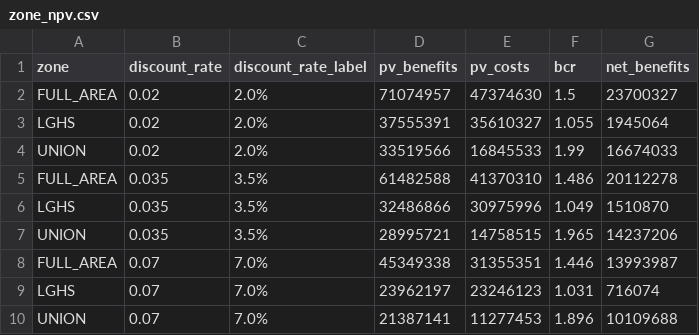
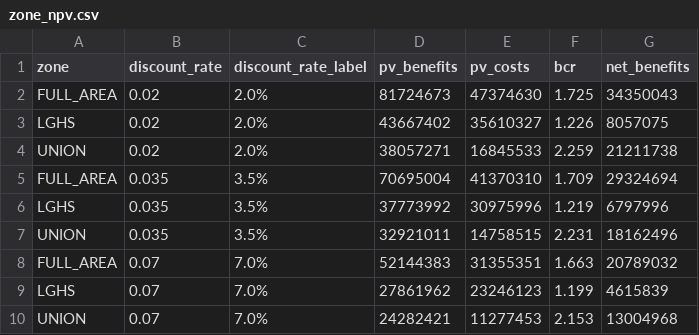
Before and after one commit to SashaDoesCS/test-repository, a CSV file: outputs/tables/zone_npv.csv, drawn as a sheet.

```diff
--- a/outputs/tables/zone_npv.csv
+++ b/outputs/tables/zone_npv.csv
@@ -1,10 +1,10 @@
 zone,discount_rate,discount_rate_label,pv_benefits,pv_costs,bcr,net_benefits
-FULL_AREA,0.02,2.0%,71074957,47374630,1.5,23700327
-LGHS,0.02,2.0%,37555391,35610327,1.055,1945064
-UNION,0.02,2.0%,33519566,16845533,1.99,16674033
-FULL_AREA,0.035,3.5%,61482588,41370310,1.486,20112278
-LGHS,0.035,3.5%,32486866,30975996,1.049,1510870
-UNION,0.035,3.5%,28995721,14758515,1.965,14237206
-FULL_AREA,0.07,7.0%,45349338,31355351,1.446,13993987
-LGHS,0.07,7.0%,23962197,23246123,1.031,716074
-UNION,0.07,7.0%,21387141,11277453,1.896,10109688
+FULL_AREA,0.02,2.0%,81724673,47374630,1.725,34350043
+LGHS,0.02,2.0%,43667402,35610327,1.226,8057075
+UNION,0.02,2.0%,38057271,16845533,2.259,21211738
+FULL_AREA,0.035,3.5%,70695004,41370310,1.709,29324694
+LGHS,0.035,3.5%,37773992,30975996,1.219,6797996
+UNION,0.035,3.5%,32921011,14758515,2.231,18162496
+FULL_AREA,0.07,7.0%,52144383,31355351,1.663,20789032
+LGHS,0.07,7.0%,27861962,23246123,1.199,4615839
+UNION,0.07,7.0%,24282421,11277453,2.153,13004968
```
Also changed, not shown: outputs/tables/annual_benefits_by_category.csv, outputs/tables/district_benefits.csv, 10 other files.
